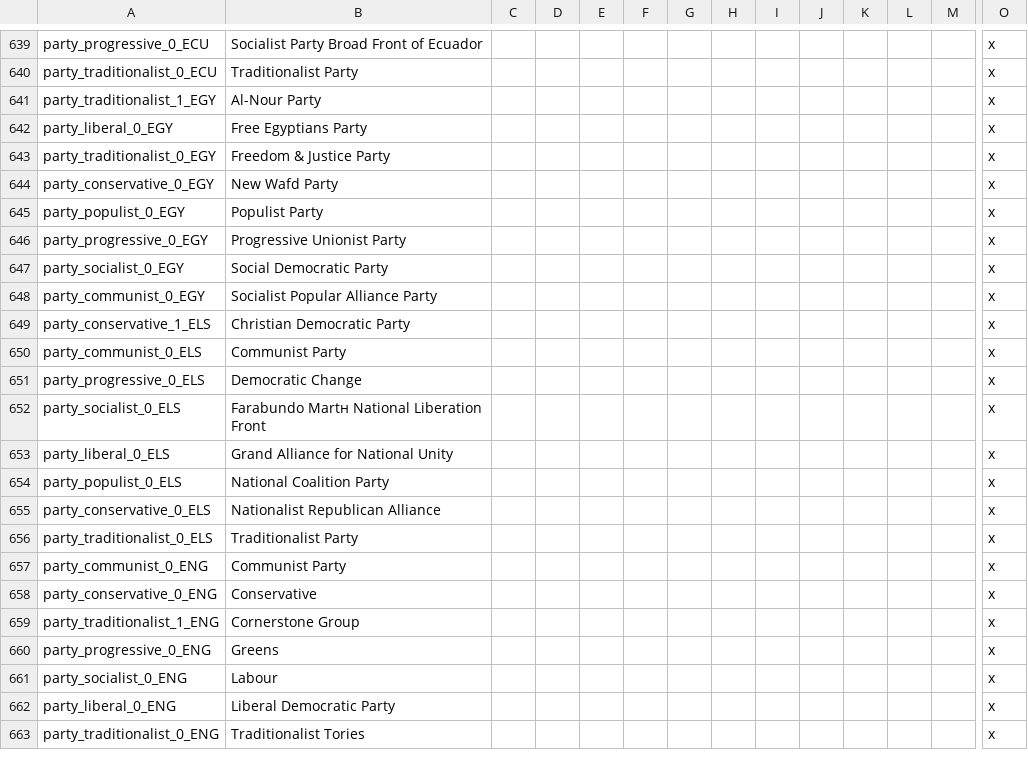
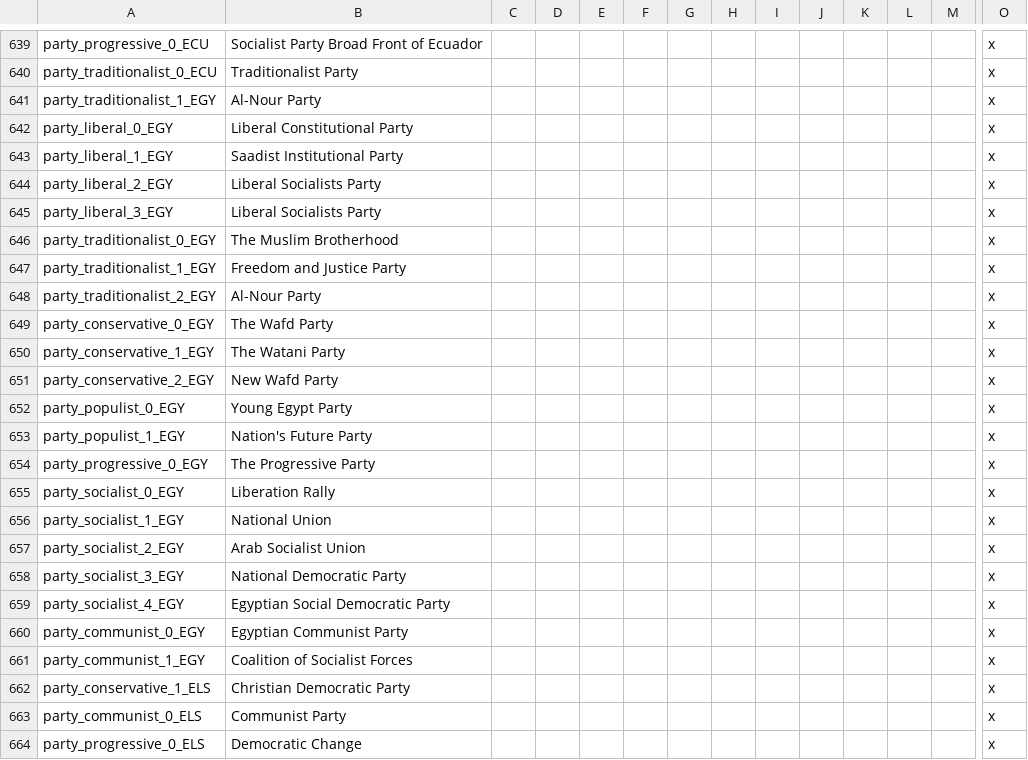
Before and after one commit to simsulla/nwomod, a CSV file: NWO/localisation/nwo_parties.csv, drawn as a sheet; only a part is shown, gaps mark what is left out; the shorter side is filled out with more unchanged rows; addresses are those after the commit; rows hold the shown columns only; the diff names each change by its address in the sheet, - before the commit and + after, or states it on an @@ line.

Commit message:
Egypt Political Parties.txt #28

```diff
--- a/NWO/localisation/nwo_parties.csv
+++ b/NWO/localisation/nwo_parties.csv
-B642: Free Egyptians Party
+B642: Liberal Constitutional Party
+row 643: party_liberal_1_EGY | Saadist Institutional Party |  |  |  |  |  |  |  |  |  |  |  | x
+row 644: party_liberal_2_EGY | Liberal Socialists Party |  |  |  |  |  |  |  |  |  |  |  | x
+row 645: party_liberal_3_EGY | Liberal Socialists Party |  |  |  |  |  |  |  |  |  |  |  | x
-B646: Freedom & Justice Party
+B646: The Muslim Brotherhood
+row 647: party_traditionalist_1_EGY | Freedom and Justice Party |  |  |  |  |  |  |  |  |  |  |  | x
+row 648: party_traditionalist_2_EGY | Al-Nour Party |  |  |  |  |  |  |  |  |  |  |  | x
-B649: New Wafd Party
+B649: The Wafd Party
+row 650: party_conservative_1_EGY | The Watani Party |  |  |  |  |  |  |  |  |  |  |  | x
+row 651: party_conservative_2_EGY | New Wafd Party |  |  |  |  |  |  |  |  |  |  |  | x
-B652: Populist Party
+B652: Young Egypt Party
+row 653: party_populist_1_EGY | Nation's Future Party |  |  |  |  |  |  |  |  |  |  |  | x
-B654: Progressive Unionist Party
+B654: The Progressive Party
-B655: Social Democratic Party
+B655: Liberation Rally
+row 656: party_socialist_1_EGY | National Union |  |  |  |  |  |  |  |  |  |  |  | x
+row 657: party_socialist_2_EGY | Arab Socialist Union |  |  |  |  |  |  |  |  |  |  |  | x
+row 658: party_socialist_3_EGY | National Democratic Party |  |  |  |  |  |  |  |  |  |  |  | x
+row 659: party_socialist_4_EGY | Egyptian Social Democratic Party |  |  |  |  |  |  |  |  |  |  |  | x
-B660: Socialist Popular Alliance Party
+B660: Egyptian Communist Party
+row 661: party_communist_1_EGY | Coalition of Socialist Forces |  |  |  |  |  |  |  |  |  |  |  | x
```
Also changed, not shown: 1 other file.
